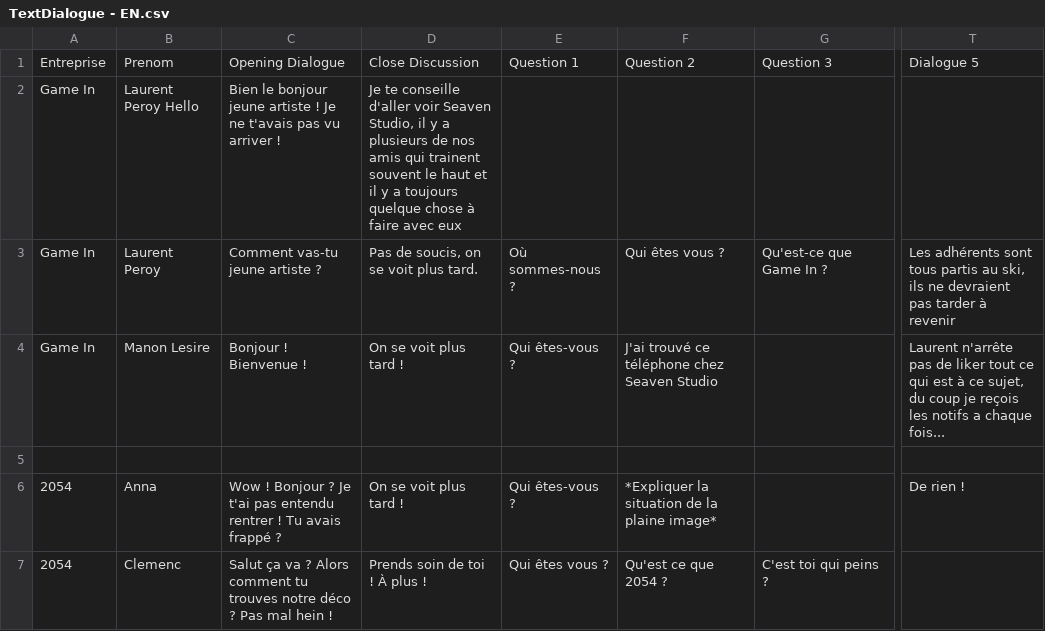
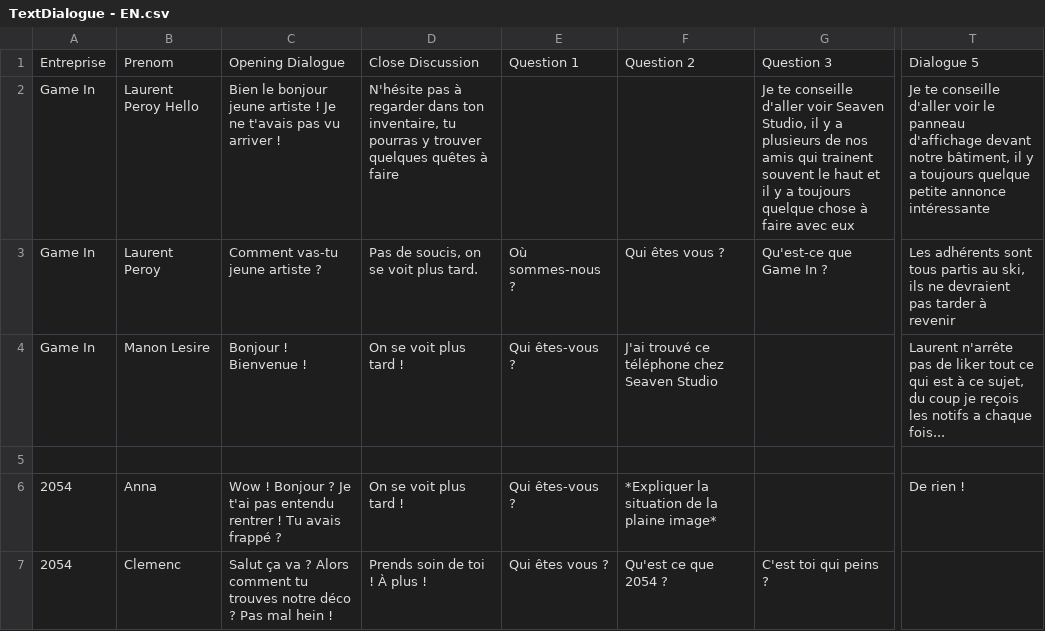
Before and after one commit to SophieMaleval/Projet_Game-IN, a CSV file: Projet_GAMEIN/Assets/Textes/TextDialogue - EN.csv, drawn as a sheet; only a part is shown, gaps mark what is left out; the diff names each change by its address in the sheet, - before the commit and + after, or states it on an @@ line.

```diff
--- a/Projet_GAMEIN/Assets/Textes/TextDialogue - EN.csv
+++ b/Projet_GAMEIN/Assets/Textes/TextDialogue - EN.csv
-D2: Je te conseille d'aller voir Seaven Studio, il y a plusieurs de nos amis qui trainent souvent le haut et il y a toujours quelque chose à faire avec eux
+D2: N'hésite pas à regarder dans ton inventaire, tu pourras y trouver quelques quêtes à faire
-G2: (empty)
+G2: Je te conseille d'aller voir Seaven Studio, il y a plusieurs de nos amis qui trainent souvent le haut et il y a toujours quelque chose à faire avec eux
-T2: (empty)
+T2: Je te conseille d'aller voir le panneau d'affichage devant notre bâtiment, il y a toujours quelque petite annonce intéressante
```
Also changed, not shown: Projet_GAMEIN/Assets/Textes/TextDialogue - FR.csv, 17 other files.
